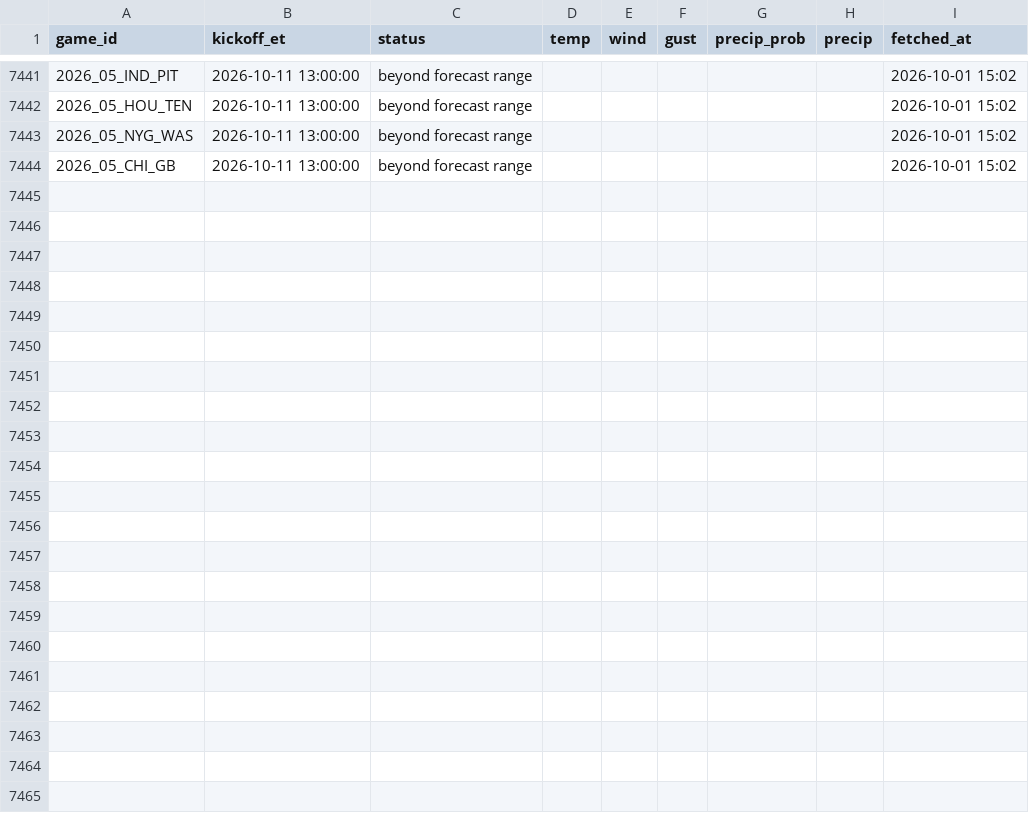
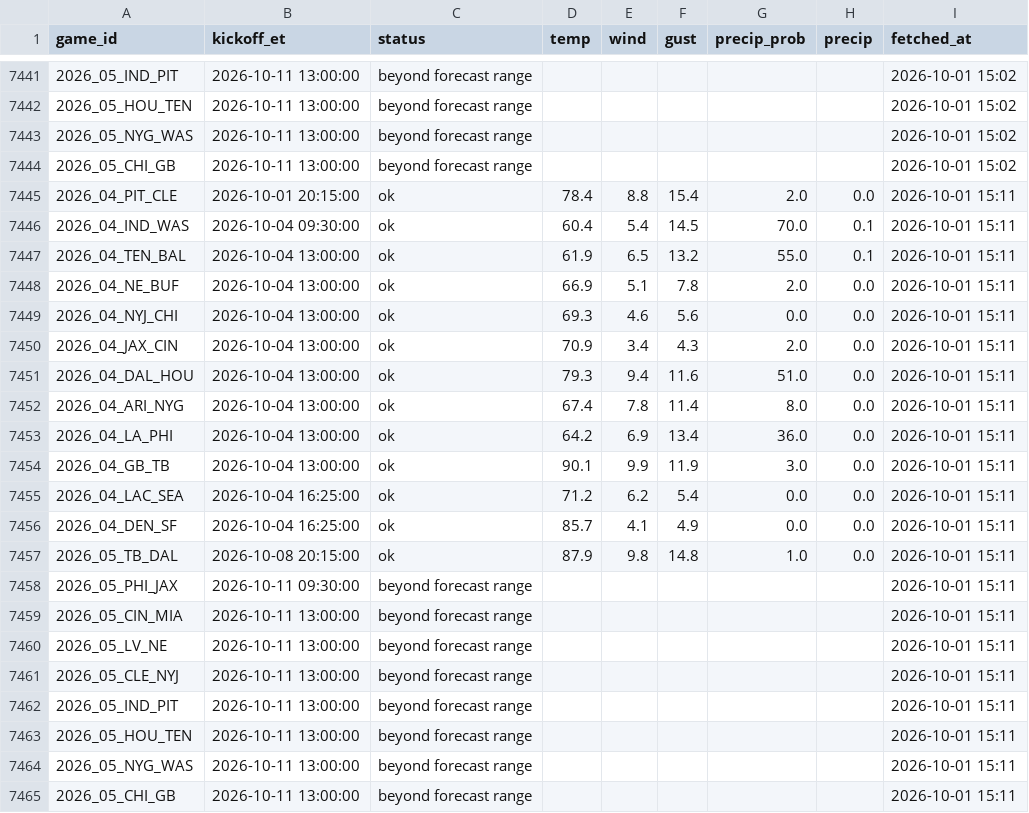
Before and after one commit to MattFos18/nfl-model, a CSV file: data/weather/forecast_log.csv, drawn as a sheet; only a part is shown, gaps mark what is left out; the diff names each change by its address in the sheet, - before the commit and + after, or states it on an @@ line.

```diff
--- a/data/weather/forecast_log.csv
+++ b/data/weather/forecast_log.csv
+row 7445: 2026_04_PIT_CLE | 2026-10-01 20:15:00 | ok | 78.4 | 8.8 | 15.4 | 2.0 | 0.0 | 2026-10-01 15:11
+row 7446: 2026_04_IND_WAS | 2026-10-04 09:30:00 | ok | 60.4 | 5.4 | 14.5 | 70.0 | 0.1 | 2026-10-01 15:11
+row 7447: 2026_04_TEN_BAL | 2026-10-04 13:00:00 | ok | 61.9 | 6.5 | 13.2 | 55.0 | 0.1 | 2026-10-01 15:11
+row 7448: 2026_04_NE_BUF | 2026-10-04 13:00:00 | ok | 66.9 | 5.1 | 7.8 | 2.0 | 0.0 | 2026-10-01 15:11
+row 7449: 2026_04_NYJ_CHI | 2026-10-04 13:00:00 | ok | 69.3 | 4.6 | 5.6 | 0.0 | 0.0 | 2026-10-01 15:11
+row 7450: 2026_04_JAX_CIN | 2026-10-04 13:00:00 | ok | 70.9 | 3.4 | 4.3 | 2.0 | 0.0 | 2026-10-01 15:11
+row 7451: 2026_04_DAL_HOU | 2026-10-04 13:00:00 | ok | 79.3 | 9.4 | 11.6 | 51.0 | 0.0 | 2026-10-01 15:11
+row 7452: 2026_04_ARI_NYG | 2026-10-04 13:00:00 | ok | 67.4 | 7.8 | 11.4 | 8.0 | 0.0 | 2026-10-01 15:11
+row 7453: 2026_04_LA_PHI | 2026-10-04 13:00:00 | ok | 64.2 | 6.9 | 13.4 | 36.0 | 0.0 | 2026-10-01 15:11
+row 7454: 2026_04_GB_TB | 2026-10-04 13:00:00 | ok | 90.1 | 9.9 | 11.9 | 3.0 | 0.0 | 2026-10-01 15:11
+row 7455: 2026_04_LAC_SEA | 2026-10-04 16:25:00 | ok | 71.2 | 6.2 | 5.4 | 0.0 | 0.0 | 2026-10-01 15:11
+row 7456: 2026_04_DEN_SF | 2026-10-04 16:25:00 | ok | 85.7 | 4.1 | 4.9 | 0.0 | 0.0 | 2026-10-01 15:11
+row 7457: 2026_05_TB_DAL | 2026-10-08 20:15:00 | ok | 87.9 | 9.8 | 14.8 | 1.0 | 0.0 | 2026-10-01 15:11
+row 7458: 2026_05_PHI_JAX | 2026-10-11 09:30:00 | beyond forecast range |  |  |  |  |  | 2026-10-01 15:11
+row 7459: 2026_05_CIN_MIA | 2026-10-11 13:00:00 | beyond forecast range |  |  |  |  |  | 2026-10-01 15:11
+row 7460: 2026_05_LV_NE | 2026-10-11 13:00:00 | beyond forecast range |  |  |  |  |  | 2026-10-01 15:11
+row 7461: 2026_05_CLE_NYJ | 2026-10-11 13:00:00 | beyond forecast range |  |  |  |  |  | 2026-10-01 15:11
+row 7462: 2026_05_IND_PIT | 2026-10-11 13:00:00 | beyond forecast range |  |  |  |  |  | 2026-10-01 15:11
+row 7463: 2026_05_HOU_TEN | 2026-10-11 13:00:00 | beyond forecast range |  |  |  |  |  | 2026-10-01 15:11
+row 7464: 2026_05_NYG_WAS | 2026-10-11 13:00:00 | beyond forecast range |  |  |  |  |  | 2026-10-01 15:11
+row 7465: 2026_05_CHI_GB | 2026-10-11 13:00:00 | beyond forecast range |  |  |  |  |  | 2026-10-01 15:11
```
Also changed, not shown: data/lines/books_log.csv, data/lines/splits_latest.csv, 18 other files.
